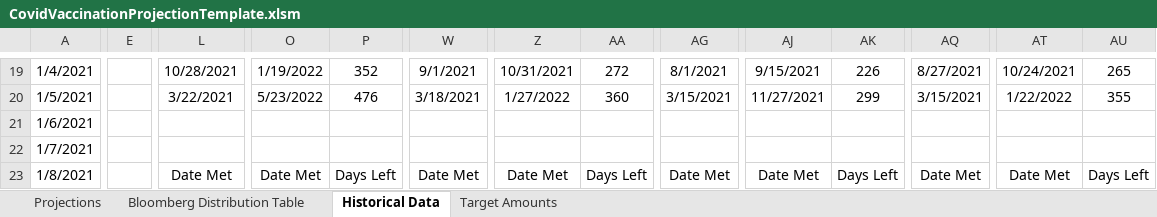
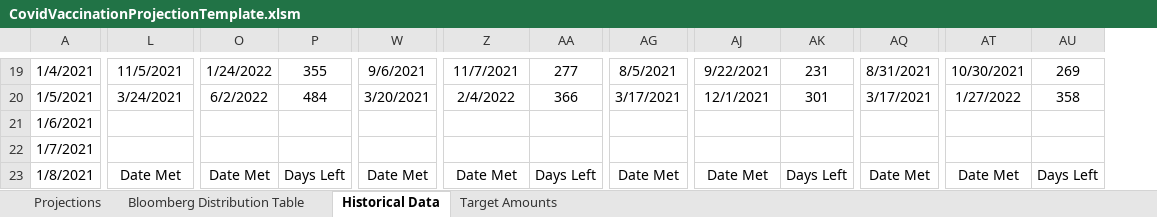
Before and after one commit to ReidMKelley/CovidVaccinationProjections, an Excel workbook: CovidVaccinationProjectionTemplate.xlsm, sheet Historical Data, drawn as a sheet; only a part is shown, gaps mark what is left out; values as stored, in another font and other column widths than the file's, no borders; removed rows and columns are numbered as before the commit, all else as after; the diff covers the shown part only; the diff names each change by its address in the sheet, - before the commit and + after, or states it on an @@ line.

Commit message:
Projection with data through 2/4/2021

```diff
--- a/CovidVaccinationProjectionTemplate.xlsm (sheet Historical Data)
+++ b/CovidVaccinationProjectionTemplate.xlsm (sheet Historical Data)
-column E, empty
-L19: 10/28/2021
+L19: 11/5/2021
-O19: 1/19/2022
+O19: 1/24/2022
-P19: 352
+P19: 355
-W19: 9/1/2021
+W19: 9/6/2021
-Z19: 10/31/2021
+Z19: 11/7/2021
-AA19: 272
+AA19: 277
-AG19: 8/1/2021
+AG19: 8/5/2021
-AJ19: 9/15/2021
+AJ19: 9/22/2021
-AK19: 226
+AK19: 231
-AQ19: 8/27/2021
+AQ19: 8/31/2021
-AT19: 10/24/2021
+AT19: 10/30/2021
-AU19: 265
+AU19: 269
-L20: 3/22/2021
+L20: 3/24/2021
-O20: 5/23/2022
+O20: 6/2/2022
-P20: 476
+P20: 484
-W20: 3/18/2021
+W20: 3/20/2021
-Z20: 1/27/2022
+Z20: 2/4/2022
-AA20: 360
+AA20: 366
-AG20: 3/15/2021
+AG20: 3/17/2021
-AJ20: 11/27/2021
+AJ20: 12/1/2021
-AK20: 299
+AK20: 301
-AQ20: 3/15/2021
+AQ20: 3/17/2021
-AT20: 1/22/2022
+AT20: 1/27/2022
-AU20: 355
+AU20: 358
```
Also changed, not shown: 1 added column, 1471 edited cells, cell formats and merged cells elsewhere in this sheet, sheet Projections, sheet Bloomberg Distribution Table, sheet Target Amounts, 1 other file.
